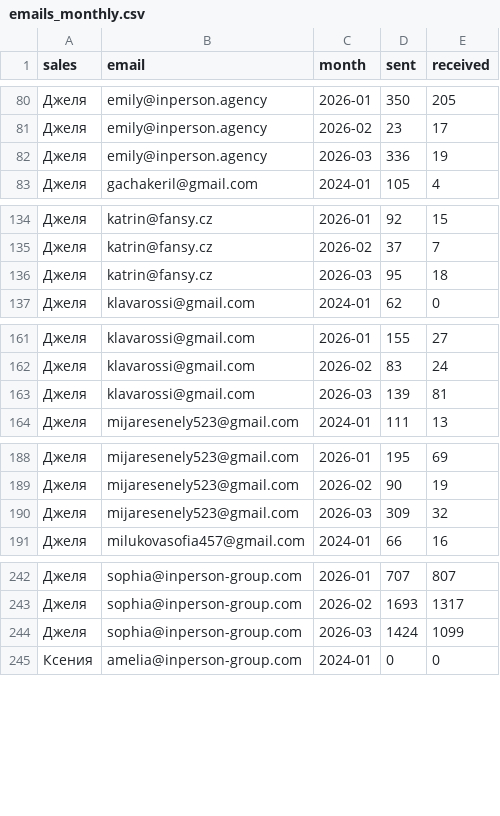
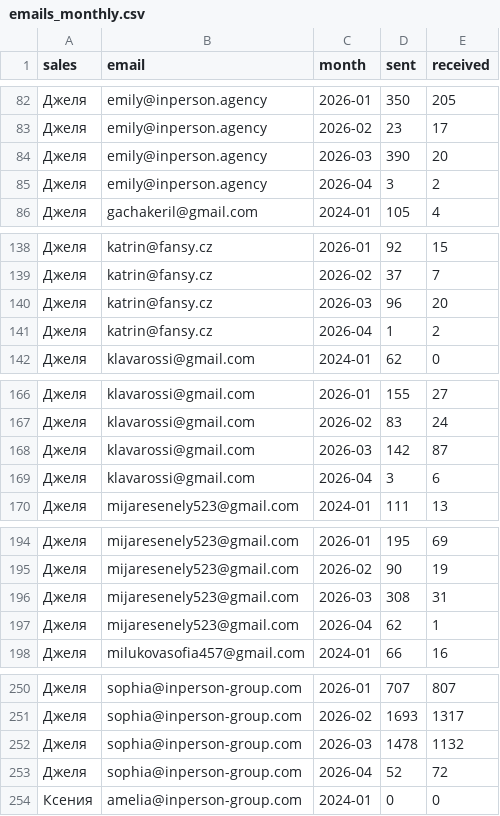
Before and after one commit to vavenb/analytics-dashboard, a CSV file: data/emails_monthly.csv, drawn as a sheet; only a part is shown, gaps mark what is left out; the diff covers the shown part only.

Commit message:
data: 2026-04-02

```diff
--- a/data/emails_monthly.csv
+++ b/data/emails_monthly.csv
@@ -81,3 +83,4 @@ sales,email,month,sent,received
 Джеля,emily@inperson.agency,2026-02,23,17
-Джеля,emily@inperson.agency,2026-03,336,19
+Джеля,emily@inperson.agency,2026-03,390,20
+Джеля,emily@inperson.agency,2026-04,3,2
 Джеля,gachakeril@gmail.com,2024-01,105,4
@@ -135,3 +139,4 @@ sales,email,month,sent,received
 Джеля,katrin@fansy.cz,2026-02,37,7
-Джеля,katrin@fansy.cz,2026-03,95,18
+Джеля,katrin@fansy.cz,2026-03,96,20
+Джеля,katrin@fansy.cz,2026-04,1,2
 Джеля,klavarossi@gmail.com,2024-01,62,0
@@ -162,3 +167,4 @@ sales,email,month,sent,received
 Джеля,klavarossi@gmail.com,2026-02,83,24
-Джеля,klavarossi@gmail.com,2026-03,139,81
+Джеля,klavarossi@gmail.com,2026-03,142,87
+Джеля,klavarossi@gmail.com,2026-04,3,6
 Джеля,mijaresenely523@gmail.com,2024-01,111,13
@@ -189,3 +195,4 @@ sales,email,month,sent,received
 Джеля,mijaresenely523@gmail.com,2026-02,90,19
-Джеля,mijaresenely523@gmail.com,2026-03,309,32
+Джеля,mijaresenely523@gmail.com,2026-03,308,31
+Джеля,mijaresenely523@gmail.com,2026-04,62,1
 Джеля,milukovasofia457@gmail.com,2024-01,66,16
@@ -243,3 +251,4 @@ sales,email,month,sent,received
 Джеля,sophia@inperson-group.com,2026-02,1693,1317
-Джеля,sophia@inperson-group.com,2026-03,1424,1099
+Джеля,sophia@inperson-group.com,2026-03,1478,1132
+Джеля,sophia@inperson-group.com,2026-04,52,72
 Ксения,amelia@inperson-group.com,2024-01,0,0
```
Also changed, not shown: 18 added rows and 17 edited cells elsewhere in this file, data/emails_weekly.csv, 1 other file.
